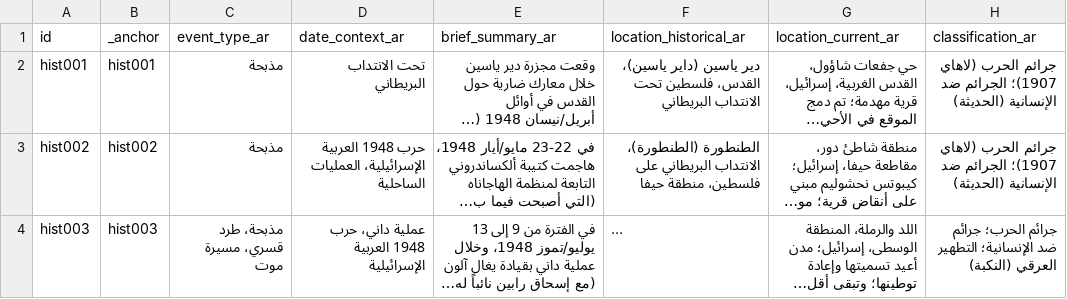
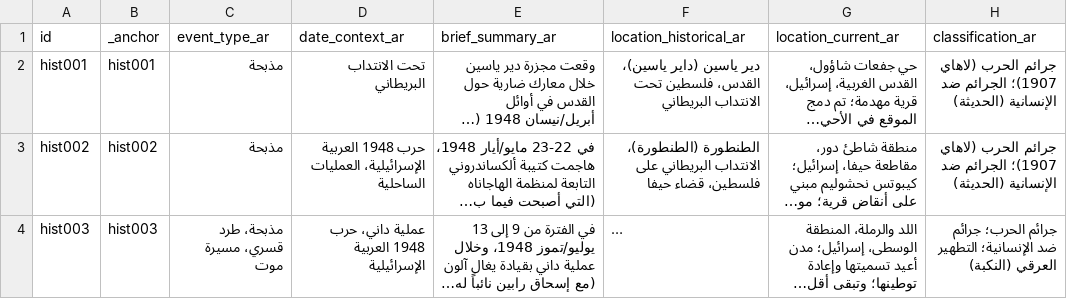
Before and after one commit to PalGenoPedia/PalGenoPedia, a CSV file: Pages/Historical_Massacres/pre/events_ar.csv, drawn as a sheet; only a part is shown; long unchanged cells end in …; the diff covers the shown part only; the diff names each change by its address in the sheet, - before the commit and + after, or states it on an @@ line.

Commit message:
auto: update events_ar.csv [2026-09-16T10:20:06.912Z]

```diff
--- a/Pages/Historical_Massacres/pre/events_ar.csv
+++ b/Pages/Historical_Massacres/pre/events_ar.csv
-F3 (location_historical_ar): …على فلسطين، منطقة حيفا
+F3 (location_historical_ar): …على فلسطين، قضاء حيفا
```
Also changed, not shown: 1 edited cell elsewhere in this file.
